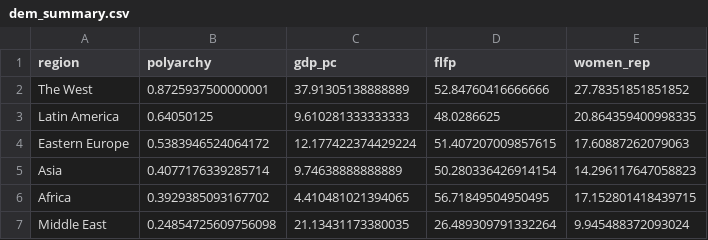
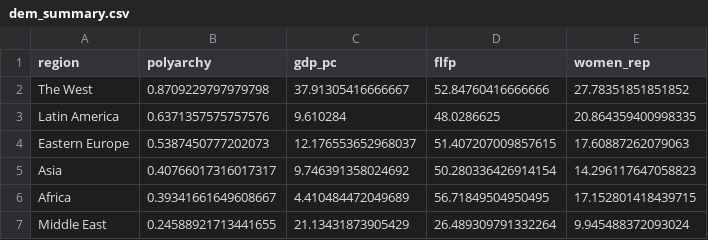
Before and after one commit to eteitelbaum/data-rich-reports, a CSV file: modules/data/dem_summary.csv, drawn as a sheet.

Commit message:
update module 1.2

```diff
--- a/modules/data/dem_summary.csv
+++ b/modules/data/dem_summary.csv
@@ -1,7 +1,7 @@
 region,polyarchy,gdp_pc,flfp,women_rep
-The West,0.8725937500000001,37.91305138888889,52.84760416666666,27.78351851851852
-Latin America,0.64050125,9.610281333333333,48.0286625,20.864359400998335
-Eastern Europe,0.5383946524064172,12.177422374429224,51.407207009857615,17.60887262079063
-Asia,0.4077176339285714,9.74638888888889,50.280336426914154,14.296117647058823
-Africa,0.3929385093167702,4.410481021394065,56.71849504950495,17.152801418439715
-Middle East,0.24854725609756098,21.13431173380035,26.489309791332264,9.945488372093024
+The West,0.8709229797979798,37.91305416666667,52.84760416666666,27.78351851851852
+Latin America,0.6371357575757576,9.610284,48.0286625,20.864359400998335
+Eastern Europe,0.5387450777202073,12.176553652968037,51.407207009857615,17.60887262079063
+Asia,0.40766017316017317,9.746391358024692,50.280336426914154,14.296117647058823
+Africa,0.39341661649608667,4.410484472049689,56.71849504950495,17.152801418439715
+Middle East,0.24588921713441655,21.13431873905429,26.489309791332264,9.945488372093024
```
Also changed, not shown: 8 other files.
